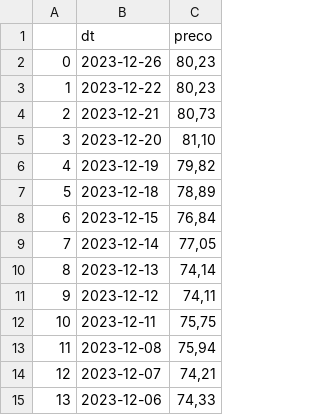
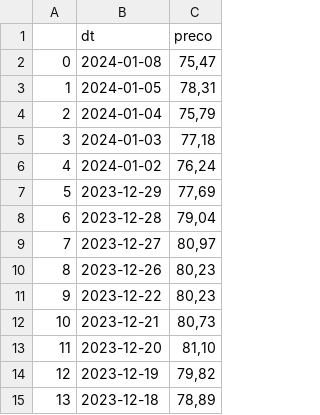
Before and after one commit to GabrielPCO/tech-challenge-petroleo, a CSV file: DataFrame/ipeadata.csv, drawn as a sheet; only a part is shown; the shorter side is filled out with more unchanged rows; addresses are those after the commit; the diff names each change by its address in the sheet, - before the commit and + after, or states it on an @@ line.

```diff
--- a/DataFrame/ipeadata.csv
+++ b/DataFrame/ipeadata.csv
+row 2: 0 | 2024-01-08 | 75,47
+row 3: 1 | 2024-01-05 | 78,31
+row 4: 2 | 2024-01-04 | 75,79
+row 5: 3 | 2024-01-03 | 77,18
+row 6: 4 | 2024-01-02 | 76,24
+row 7: 5 | 2023-12-29 | 77,69
+row 8: 6 | 2023-12-28 | 79,04
+row 9: 7 | 2023-12-27 | 80,97
@@ column A renumbered from row 10 down @@
```
Also changed, not shown: DataFrame/df_modelo.csv, 16 other files.
